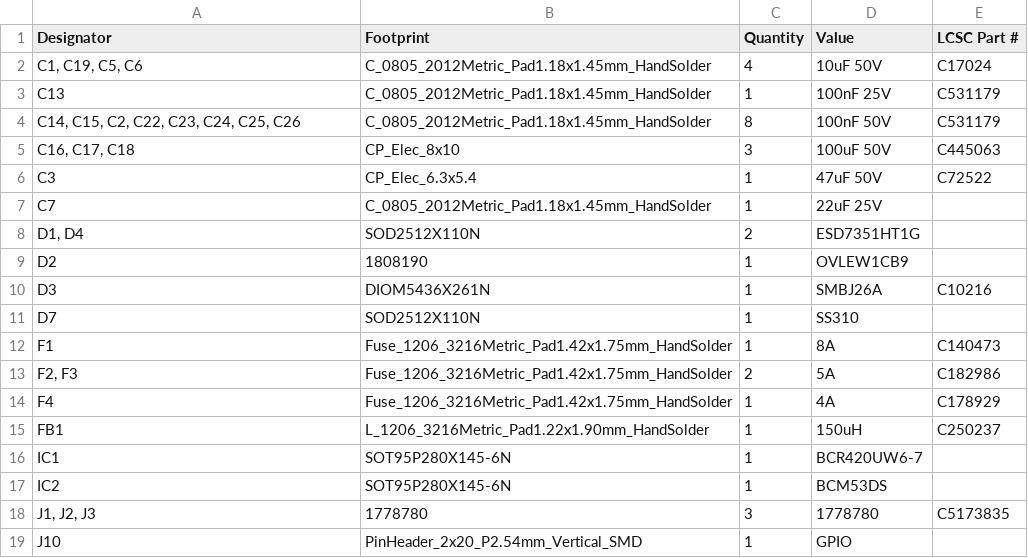
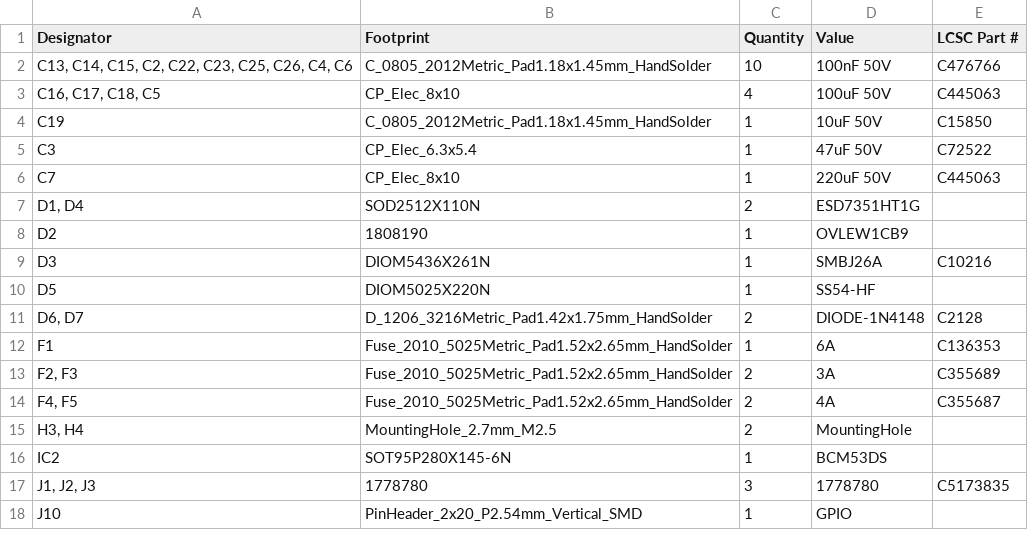
Before and after one commit to Casperdroid5/Water-Quality-Monitor, a CSV file: Hardware/Rastaban-HAT/Rastaban-HAT/production/bom.csv, drawn as a sheet; only a part is shown; the diff covers the shown part only.

Commit message:
added production files and bom

```diff
--- a/Hardware/Rastaban-HAT/Rastaban-HAT/production/bom.csv
+++ b/Hardware/Rastaban-HAT/Rastaban-HAT/production/bom.csv
@@ -1,8 +1,7 @@
 Designator,Footprint,Quantity,Value,LCSC Part #
-"C1, C19, C5, C6",C_0805_2012Metric_Pad1.18x1.45mm_HandSolder,4,10uF 50V,C17024
-C13,C_0805_2012Metric_Pad1.18x1.45mm_HandSolder,1,100nF 25V,C531179
-"C14, C15, C2, C22, C23, C24, C25, C26",C_0805_2012Metric_Pad1.18x1.45mm_HandSolder,8,100nF 50V,C531179
-"C16, C17, C18",CP_Elec_8x10,3,100uF 50V,C445063
+"C13, C14, C15, C2, C22, C23, C25, C26, C4, C6",C_0805_2012Metric_Pad1.18x1.45mm_HandSolder,10,100nF 50V,C476766
+"C16, C17, C18, C5",CP_Elec_8x10,4,100uF 50V,C445063
+C19,C_0805_2012Metric_Pad1.18x1.45mm_HandSolder,1,10uF 50V,C15850
 C3,CP_Elec_6.3x5.4,1,47uF 50V,C72522
-C7,C_0805_2012Metric_Pad1.18x1.45mm_HandSolder,1,22uF 25V,
+C7,CP_Elec_8x10,1,220uF 50V,C445063
 "D1, D4",SOD2512X110N,2,ESD7351HT1G,
@@ -10,8 +9,8 @@ D2,1808190,1,OVLEW1CB9,
 D3,DIOM5436X261N,1,SMBJ26A,C10216
-D7,SOD2512X110N,1,SS310,
-F1,Fuse_1206_3216Metric_Pad1.42x1.75mm_HandSolder,1,8A,C140473
-"F2, F3",Fuse_1206_3216Metric_Pad1.42x1.75mm_HandSolder,2,5A,C182986
-F4,Fuse_1206_3216Metric_Pad1.42x1.75mm_HandSolder,1,4A,C178929
-FB1,L_1206_3216Metric_Pad1.22x1.90mm_HandSolder,1,150uH,C250237
-IC1,SOT95P280X145-6N,1,BCR420UW6-7,
+D5,DIOM5025X220N,1,SS54-HF ,
+"D6, D7",D_1206_3216Metric_Pad1.42x1.75mm_HandSolder,2,DIODE-1N4148,C2128
+F1,Fuse_2010_5025Metric_Pad1.52x2.65mm_HandSolder,1,6A,C136353
+"F2, F3",Fuse_2010_5025Metric_Pad1.52x2.65mm_HandSolder,2,3A,C355689
+"F4, F5",Fuse_2010_5025Metric_Pad1.52x2.65mm_HandSolder,2,4A,C355687
+"H3, H4",MountingHole_2.7mm_M2.5,2,MountingHole,
 IC2,SOT95P280X145-6N,1,BCM53DS,
```
Also changed, not shown: 3 added rows, 6 removed rows and 14 edited cells elsewhere in this file, Hardware/Rastaban-HAT/Rastaban-HAT/production/designators.csv, Hardware/Rastaban-HAT/Rastaban-HAT/production/positions.csv, 5 other files.
